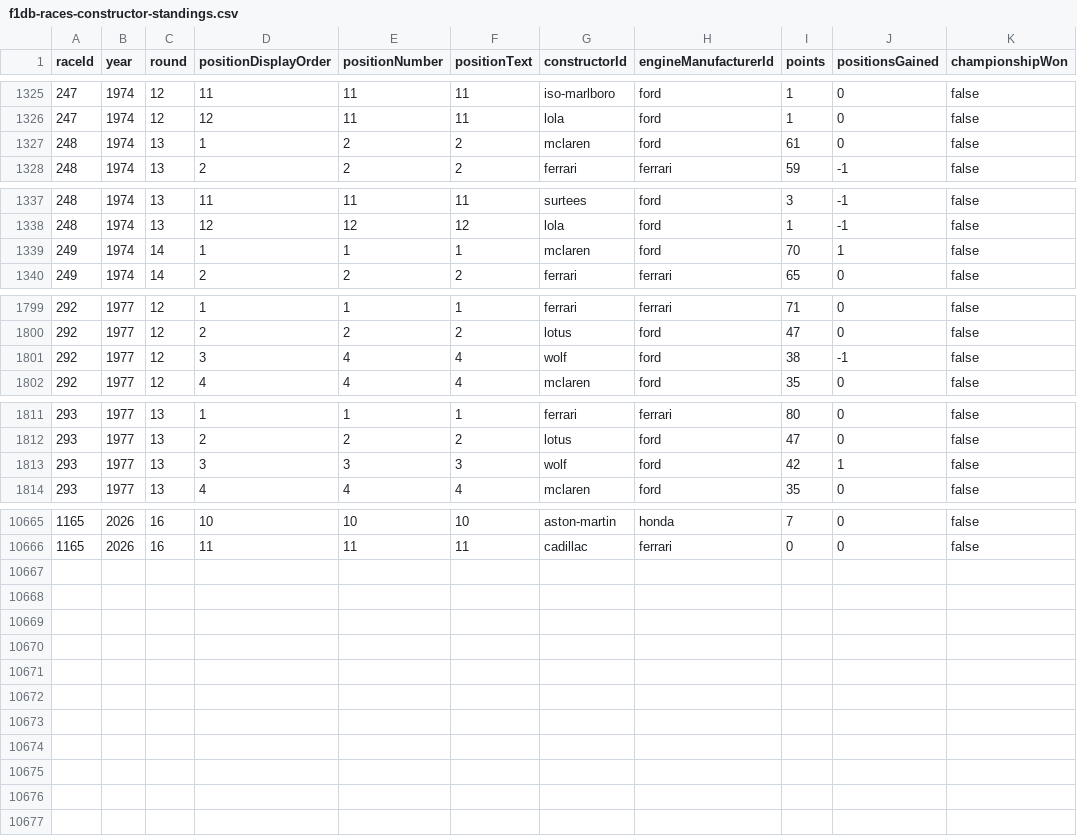
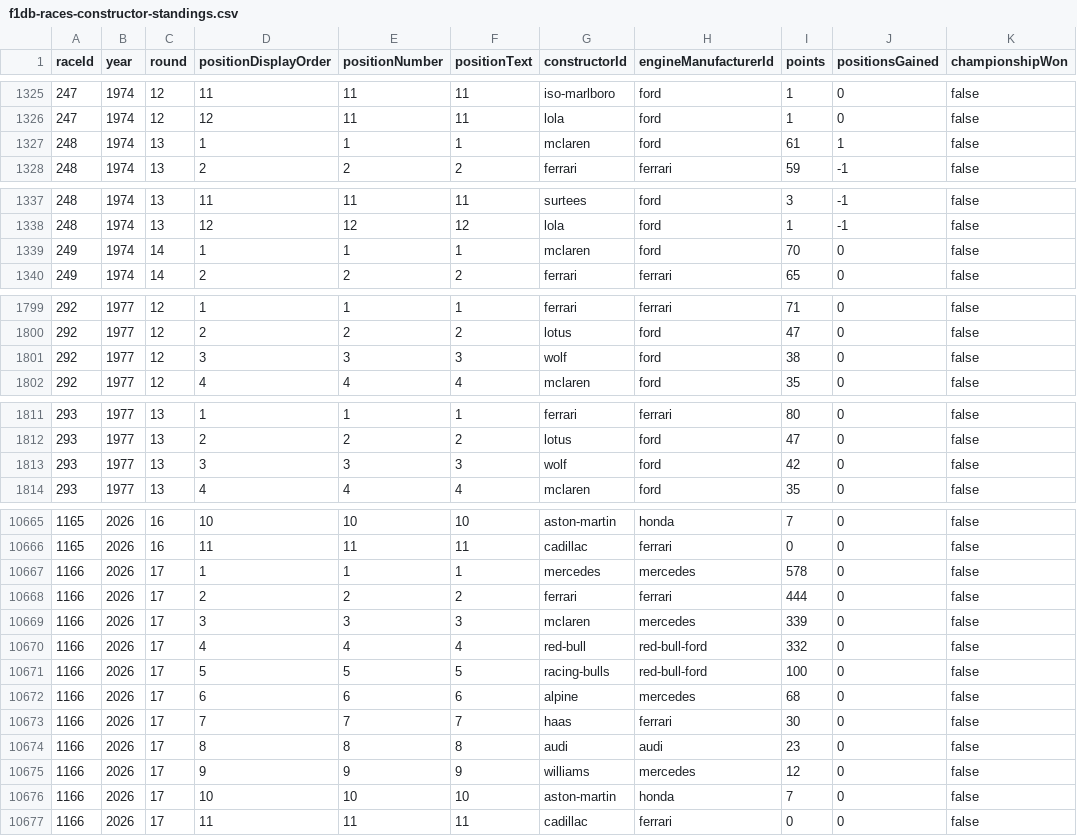
Before and after one commit to BoBeauf/formula_one, a CSV file: f1db-csv/f1db-races-constructor-standings.csv, drawn as a sheet; only a part is shown, gaps mark what is left out; the diff covers the shown part only.

```diff
--- a/f1db-csv/f1db-races-constructor-standings.csv
+++ b/f1db-csv/f1db-races-constructor-standings.csv
@@ -1326,3 +1326,3 @@
 247,1974,12,12,11,"11","lola","ford",1,0,false
-248,1974,13,1,2,"2","mclaren","ford",61,0,false
+248,1974,13,1,1,"1","mclaren","ford",61,1,false
 248,1974,13,2,2,"2","ferrari","ferrari",59,-1,false
@@ -1338,3 +1338,3 @@
 248,1974,13,12,12,"12","lola","ford",1,-1,false
-249,1974,14,1,1,"1","mclaren","ford",70,1,false
+249,1974,14,1,1,"1","mclaren","ford",70,0,false
 249,1974,14,2,2,"2","ferrari","ferrari",65,0,false
@@ -1800,3 +1800,3 @@
 292,1977,12,2,2,"2","lotus","ford",47,0,false
-292,1977,12,3,4,"4","wolf","ford",38,-1,false
+292,1977,12,3,3,"3","wolf","ford",38,0,false
 292,1977,12,4,4,"4","mclaren","ford",35,0,false
@@ -1812,3 +1812,3 @@
 293,1977,13,2,2,"2","lotus","ford",47,0,false
-293,1977,13,3,3,"3","wolf","ford",42,1,false
+293,1977,13,3,3,"3","wolf","ford",42,0,false
 293,1977,13,4,4,"4","mclaren","ford",35,0,false
@@ -10666 +10666,12 @@
 1165,2026,16,11,11,"11","cadillac","ferrari",0,0,false
+1166,2026,17,1,1,"1","mercedes","mercedes",578,0,false
+1166,2026,17,2,2,"2","ferrari","ferrari",444,0,false
+1166,2026,17,3,3,"3","mclaren","mercedes",339,0,false
+1166,2026,17,4,4,"4","red-bull","red-bull-ford",332,0,false
+1166,2026,17,5,5,"5","racing-bulls","red-bull-ford",100,0,false
+1166,2026,17,6,6,"6","alpine","mercedes",68,0,false
+1166,2026,17,7,7,"7","haas","ferrari",30,0,false
+1166,2026,17,8,8,"8","audi","audi",23,0,false
+1166,2026,17,9,9,"9","williams","mercedes",12,0,false
+1166,2026,17,10,10,"10","aston-martin","honda",7,0,false
+1166,2026,17,11,11,"11","cadillac","ferrari",0,0,false
```
Also changed, not shown: 41 edited cells elsewhere in this file, f1db-csv/f1db-engine-manufacturers.csv, f1db-csv/f1db-races-driver-of-the-day-results.csv, 15 other files.
